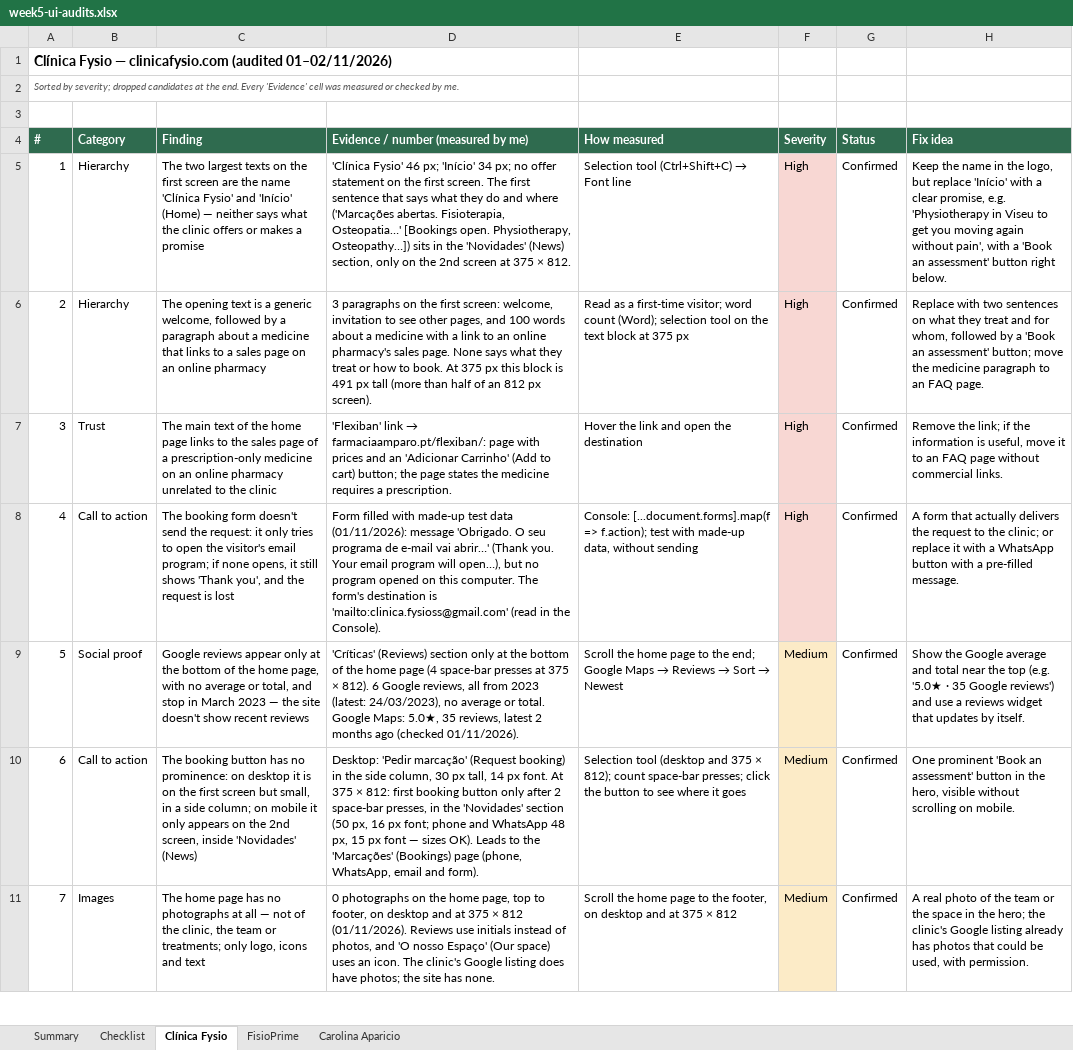
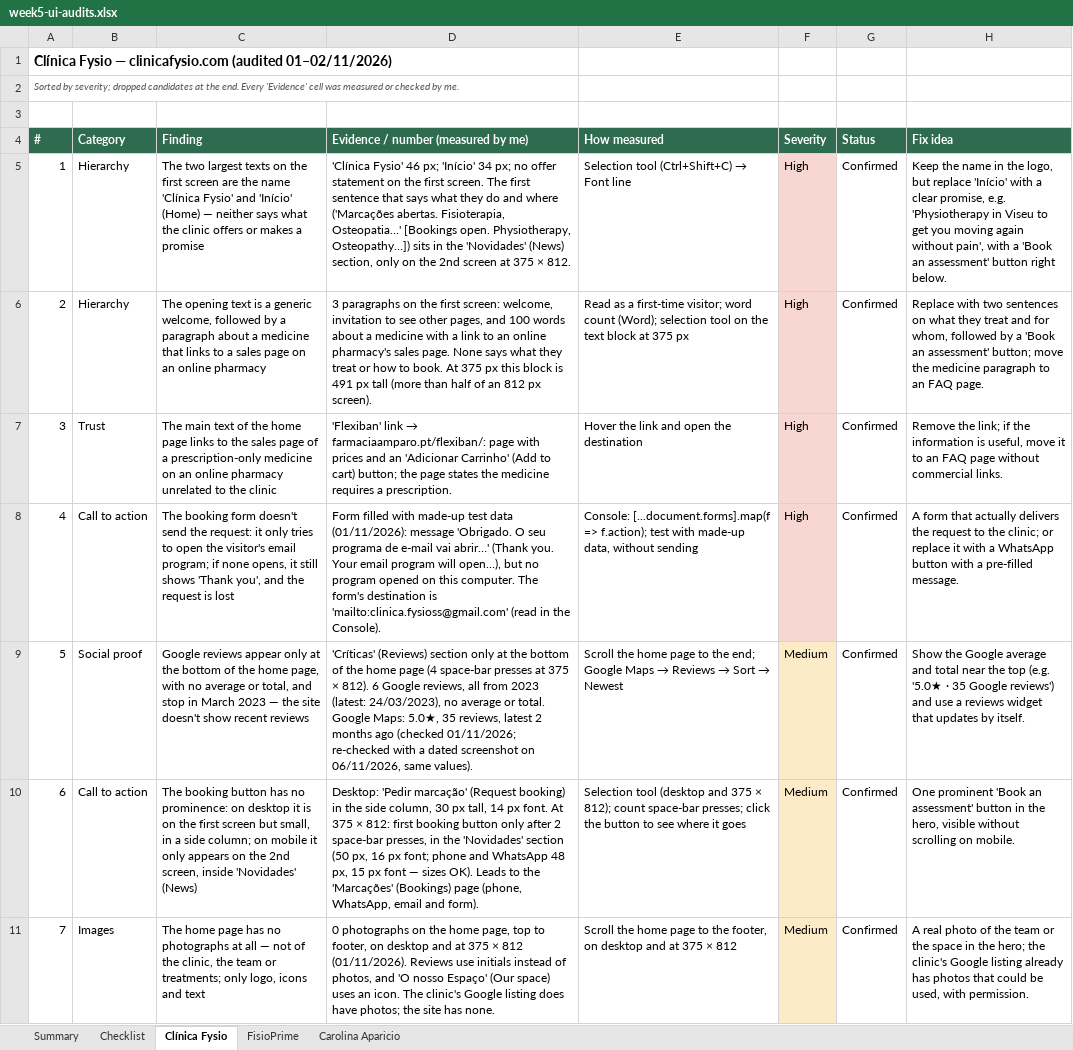
Before and after one commit to ruipcarmo/portfolio, an Excel workbook: semana-5/week5-ui-audits.xlsx, sheet Clínica Fysio, drawn as a sheet; only a part is shown; values as stored, in another font and other column widths than the file's, no borders; the diff names each change by its address in the sheet, - before the commit and + after, or states it on an @@ line.

```diff
--- a/semana-5/week5-ui-audits.xlsx (sheet Clínica Fysio)
+++ b/semana-5/week5-ui-audits.xlsx (sheet Clínica Fysio)
-D9: …ago (checked 01/11/2026).
+D9: …ago (checked 01/11/2026; re-checked with a dated screenshot on 06/11/2026, same values).
```
Also changed, not shown: sheet Summary, sheet FisioPrime, sheet Carolina Aparicio, 4 other files.
